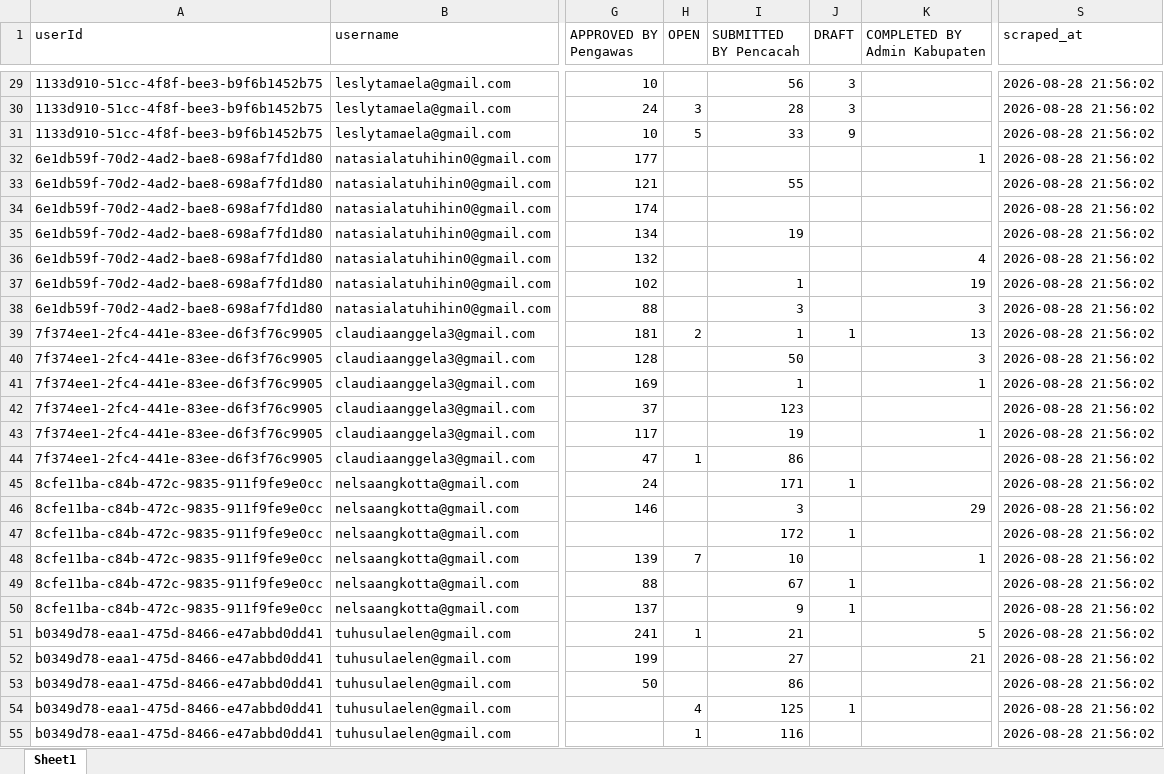
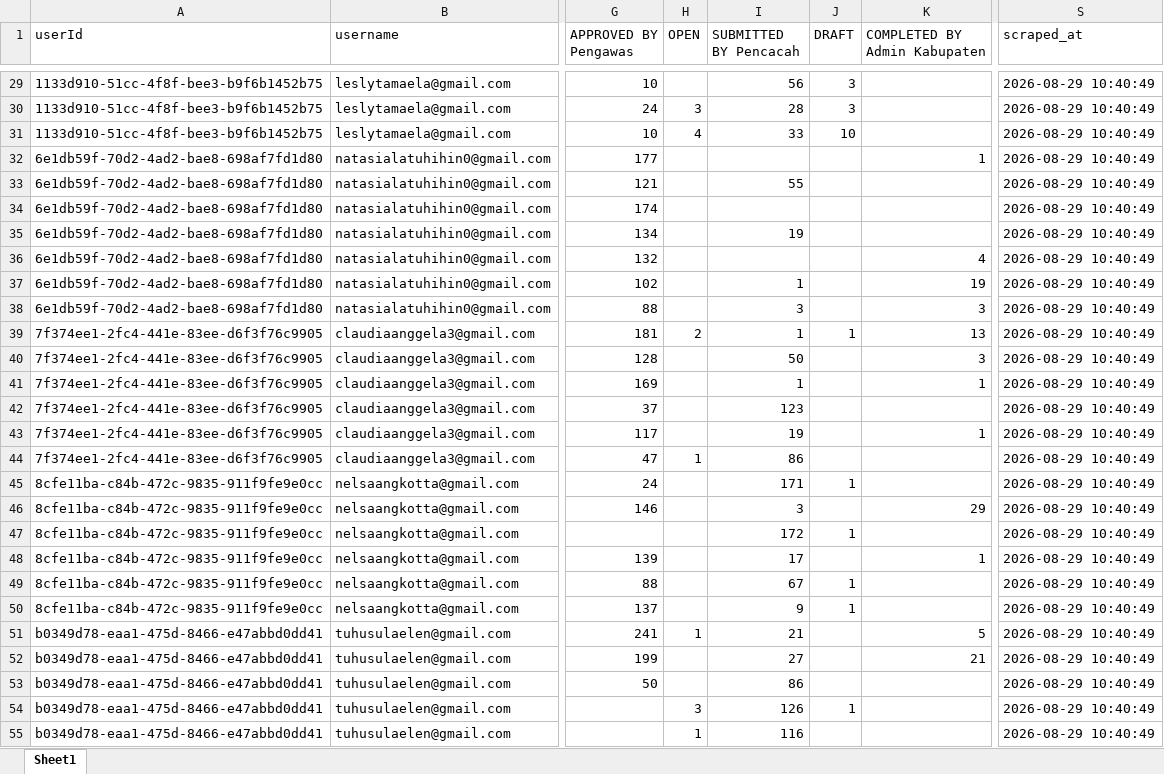
Before and after one commit to zokta77/monitoring-petugas, an Excel workbook: data/SCRAPING_REKAP_SE2026_AMBON_LATEST.xlsx, sheet Sheet1, drawn as a sheet; only a part is shown, gaps mark what is left out; values as stored, in another font and other column widths than the file's, no borders; the diff covers the shown part only; the diff names each change by its address in the sheet, - before the commit and + after, or states it on an @@ line.

```diff
--- a/data/SCRAPING_REKAP_SE2026_AMBON_LATEST.xlsx (sheet Sheet1)
+++ b/data/SCRAPING_REKAP_SE2026_AMBON_LATEST.xlsx (sheet Sheet1)
-S29:S55 (scraped_at): 2026-08-28 21:56:02
+S29:S55 (scraped_at): 2026-08-29 10:40:49
-H31 (OPEN): 5
+H31 (OPEN): 4
-J31 (DRAFT): 9
+J31 (DRAFT): 10
-H48 (OPEN): 7
+H48 (OPEN): (empty)
-I48 (SUBMITTED BY Pencacah): 10
+I48 (SUBMITTED BY Pencacah): 17
-H54 (OPEN): 4
+H54 (OPEN): 3
-I54 (SUBMITTED BY Pencacah): 125
+I54 (SUBMITTED BY Pencacah): 126
```
Also changed, not shown: 1947 edited cells elsewhere in this sheet, 1 other file.
